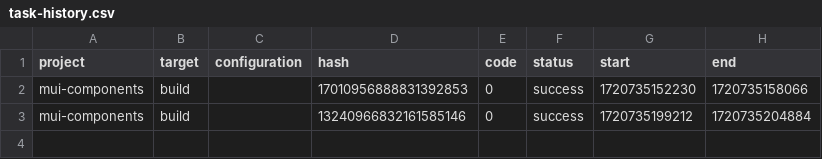
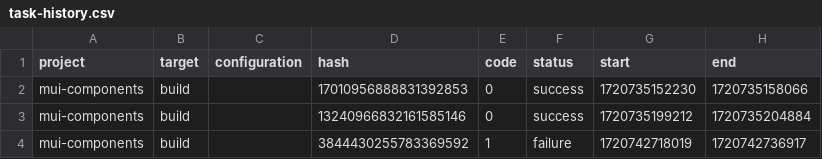
Before and after one commit to jimmyandrade/custom-mui-library-with-color-mode-support, a CSV file: .nx/workspace-data/task-history.csv, drawn as a sheet; the diff names each change by its address in the sheet, - before the commit and + after, or states it on an @@ line.

Commit message:
build: update nx task history

```diff
--- a/.nx/workspace-data/task-history.csv
+++ b/.nx/workspace-data/task-history.csv
+row 4: mui-components | build |  | 3844430255783369592 | 1 | failure | 1720742718019 | 1720742736917
```
